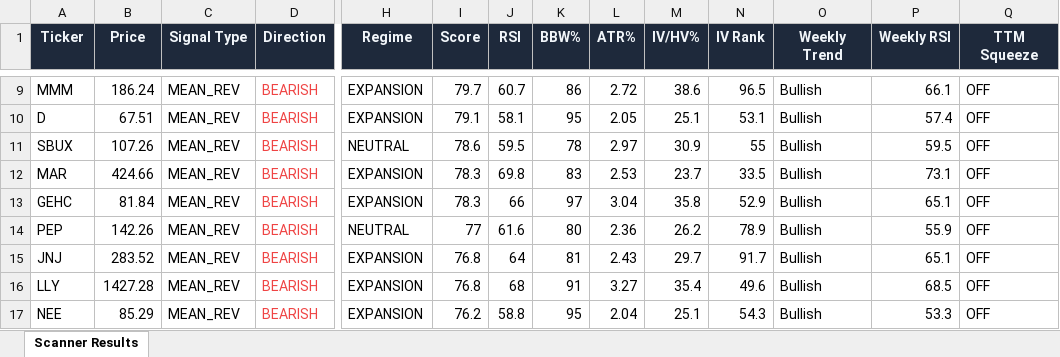
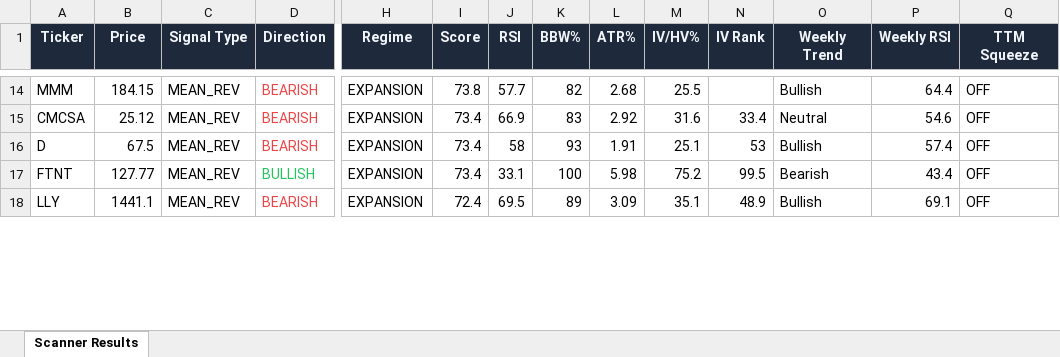
Before and after one commit to 6000rr4n/BM-screener, an Excel workbook: output/scanner_results.xlsx, sheet Scanner Results, drawn as a sheet; only a part is shown, gaps mark what is left out; values as stored, in another font and other column widths than the file's, no borders; removed rows and columns are numbered as before the commit, all else as after; rows hold the shown columns only; the diff covers the shown part only; the diff names each change by its address in the sheet, - before the commit and + after, or states it on an @@ line.

```diff
--- a/output/scanner_results.xlsx (sheet Scanner Results)
+++ b/output/scanner_results.xlsx (sheet Scanner Results)
-B14 (Price): 186.24
+B14 (Price): 184.15
-I14 (Score): 79.7
+I14 (Score): 73.8
-J14 (RSI): 60.7
+J14 (RSI): 57.7
-K14 (BBW%): 86
+K14 (BBW%): 82
-L14 (ATR%): 2.72
+L14 (ATR%): 2.68
-M14 (IV/HV%): 38.6
+M14 (IV/HV%): 25.5
-N14 (IV Rank): 96.5
+N14 (IV Rank): (empty)
-P14 (Weekly RSI): 66.1
+P14 (Weekly RSI): 64.4
+row 15: CMCSA | 25.12 | MEAN_REV | BEARISH | EXPANSION | 73.4 | 66.9 | 83 | 2.92 | 31.6 | 33.4 | Neutral | 54.6 | OFF
-B16 (Price): 67.51
+B16 (Price): 67.5
-I16 (Score): 79.1
+I16 (Score): 73.4
-J16 (RSI): 58.1
+J16 (RSI): 58
-K16 (BBW%): 95
+K16 (BBW%): 93
-L16 (ATR%): 2.05
+L16 (ATR%): 1.91
-N16 (IV Rank): 53.1
+N16 (IV Rank): 53
-row 11: SBUX | 107.26 | MEAN_REV | BEARISH | NEUTRAL | 78.6 | 59.5 | 78 | 2.97 | 30.9 | 55 | Bullish | 59.5 | OFF
-row 12: MAR | 424.66 | MEAN_REV | BEARISH | EXPANSION | 78.3 | 69.8 | 83 | 2.53 | 23.7 | 33.5 | Bullish | 73.1 | OFF
-row 13: GEHC | 81.84 | MEAN_REV | BEARISH | EXPANSION | 78.3 | 66 | 97 | 3.04 | 35.8 | 52.9 | Bullish | 65.1 | OFF
-row 14: PEP | 142.26 | MEAN_REV | BEARISH | NEUTRAL | 77 | 61.6 | 80 | 2.36 | 26.2 | 78.9 | Bullish | 55.9 | OFF
-row 15: JNJ | 283.52 | MEAN_REV | BEARISH | EXPANSION | 76.8 | 64 | 81 | 2.43 | 29.7 | 91.7 | Bullish | 65.1 | OFF
+row 17: FTNT | 127.77 | MEAN_REV | BULLISH | EXPANSION | 73.4 | 33.1 | 100 | 5.98 | 75.2 | 99.5 | Bearish | 43.4 | OFF
-B18 (Price): 1427.28
+B18 (Price): 1441.1
-I18 (Score): 76.8
+I18 (Score): 72.4
-J18 (RSI): 68
+J18 (RSI): 69.5
-K18 (BBW%): 91
+K18 (BBW%): 89
-L18 (ATR%): 3.27
+L18 (ATR%): 3.09
-M18 (IV/HV%): 35.4
+M18 (IV/HV%): 35.1
-N18 (IV Rank): 49.6
+N18 (IV Rank): 48.9
-P18 (Weekly RSI): 68.5
+P18 (Weekly RSI): 69.1
-row 17: NEE | 85.29 | MEAN_REV | BEARISH | EXPANSION | 76.2 | 58.8 | 95 | 2.04 | 25.1 | 54.3 | Bullish | 53.3 | OFF
```
Also changed, not shown: 13 added rows, 14 removed rows and 158 edited cells elsewhere in this sheet, 1 other file.
